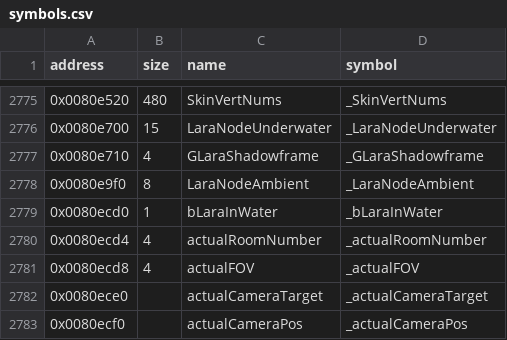
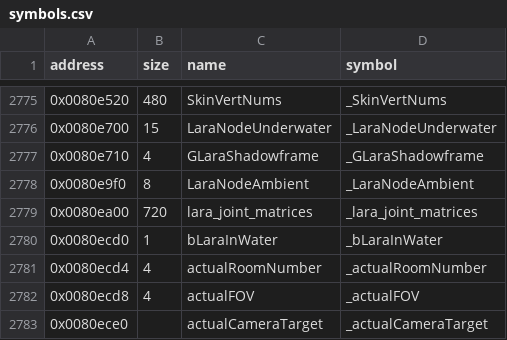
Before and after one commit to LostArtefacts/tr04, a CSV file: config/symbols.csv, drawn as a sheet; only a part is shown, gaps mark what is left out; the shorter side is filled out with more unchanged rows.

Commit message:
Decompile GetLaraJointPos (0x41d9a0)

```diff
--- a/config/symbols.csv
+++ b/config/symbols.csv
@@ -2778,2 +2778,3 @@ address,size,name,symbol
 0x0080e9f0,8,LaraNodeAmbient,_LaraNodeAmbient
+0x0080ea00,720,lara_joint_matrices,_lara_joint_matrices
 0x0080ecd0,1,bLaraInWater,_bLaraInWater
```
Also changed, not shown: 3 other files.
